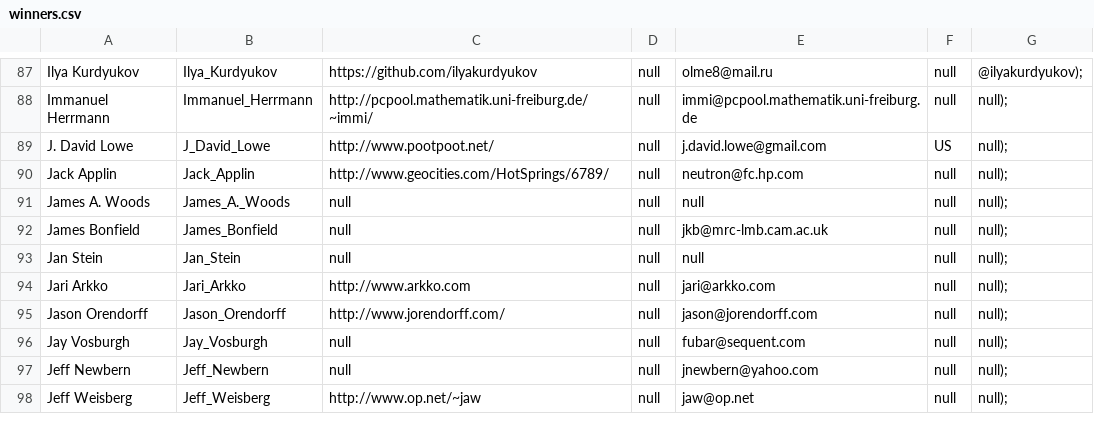
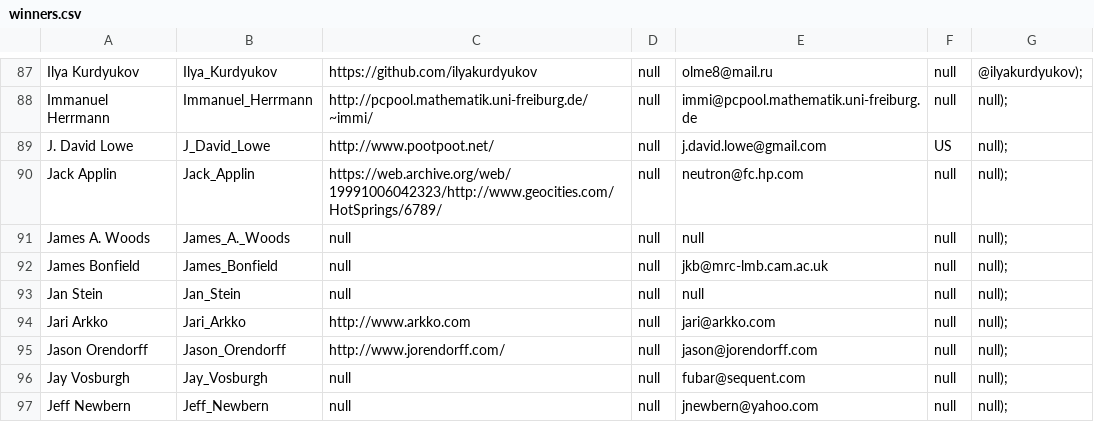
Before and after one commit to lcn2/trim-temp-test-ioccc, a CSV file: tmp/winners.csv, drawn as a sheet; only a part is shown, gaps mark what is left out; the shorter side is filled out with more unchanged rows.

Commit message:
Fix winners.html and winners.csv
Unfortunately different authors and this will also involve two follow up
pull requests.

In winners.html and winners.csv I updated the URL of Jack Applin (dead
link, used Internet Wayback Machine). This requires a number of entries
to be updated which will be done next.

In winners.html I also added an entry missing from an author. Selene
Makarios co-authored the 1995 'Best Layout', 1995/heathbar. That entry
has some updates to be done too.

```diff
--- a/tmp/winners.csv
+++ b/tmp/winners.csv
@@ -89,3 +89,3 @@ Immanuel Herrmann,Immanuel_Herrmann,http://pcpool.mathematik.uni-freiburg.de/~im
 J. David Lowe,J_David_Lowe,http://www.pootpoot.net/,null,j.david.lowe@gmail.com,US,null);
-Jack Applin,Jack_Applin,http://www.geocities.com/HotSprings/6789/,null,neutron@fc.hp.com,null,null);
+Jack Applin,Jack_Applin,https://web.archive.org/web/19991006042323/http://www.geocities.com/HotSprings/6789/,null,neutron@fc.hp.com,null,null);
 James A. Woods,James_A._Woods,null,null,null,null,null);
```
Also changed, not shown: 1 other file.
